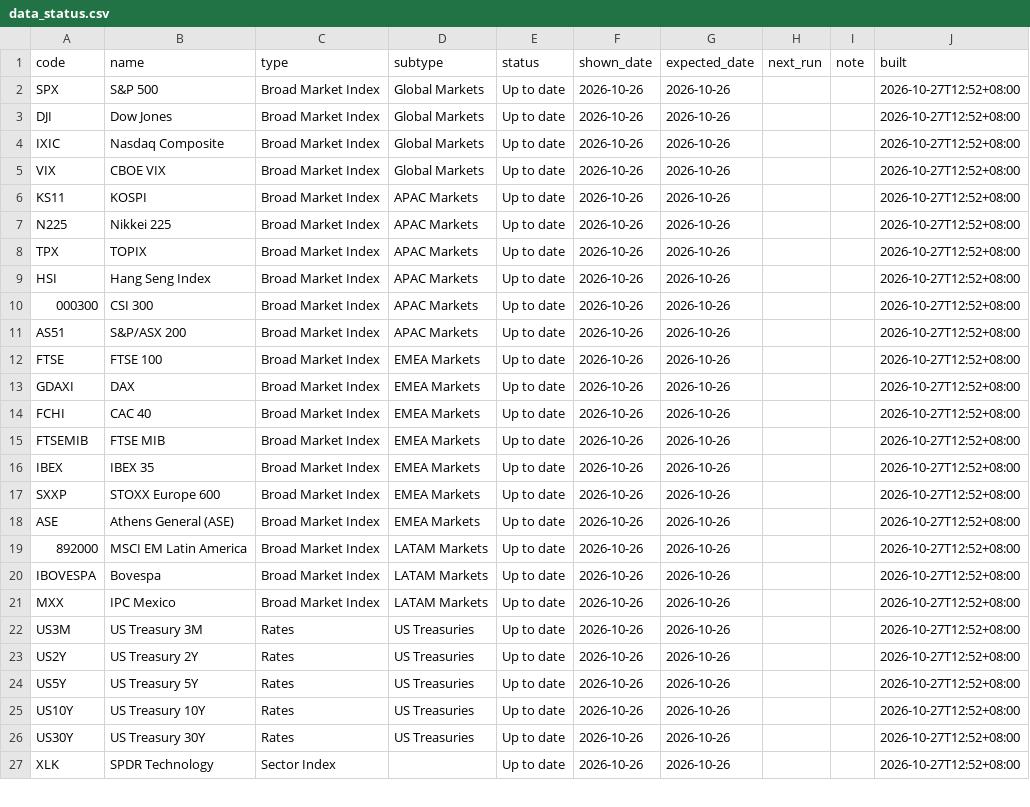
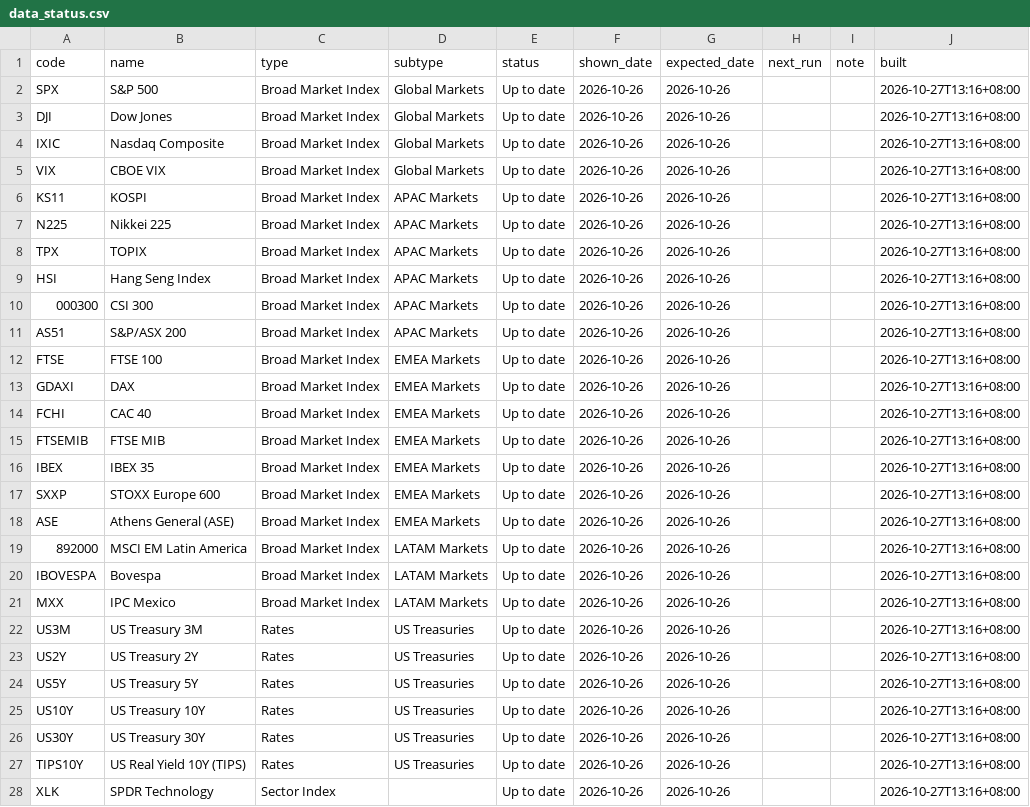
Before and after one commit to EricLiu76/market-dashboard, a CSV file: data/data_status.csv, drawn as a sheet; only a part is shown; the diff covers the shown part only.

```diff
--- a/data/data_status.csv
+++ b/data/data_status.csv
@@ -1,27 +1,28 @@
 code,name,type,subtype,status,shown_date,expected_date,next_run,note,built
-SPX,S&P 500,Broad Market Index,Global Markets,Up to date,2026-10-26,2026-10-26,,,2026-10-27T12:52+08:00
-DJI,Dow Jones,Broad Market Index,Global Markets,Up to date,2026-10-26,2026-10-26,,,2026-10-27T12:52+08:00
-IXIC,Nasdaq Composite,Broad Market Index,Global Markets,Up to date,2026-10-26,2026-10-26,,,2026-10-27T12:52+08:00
-VIX,CBOE VIX,Broad Market Index,Global Markets,Up to date,2026-10-26,2026-10-26,,,2026-10-27T12:52+08:00
-KS11,KOSPI,Broad Market Index,APAC Markets,Up to date,2026-10-26,2026-10-26,,,2026-10-27T12:52+08:00
-N225,Nikkei 225,Broad Market Index,APAC Markets,Up to date,2026-10-26,2026-10-26,,,2026-10-27T12:52+08:00
-TPX,TOPIX,Broad Market Index,APAC Markets,Up to date,2026-10-26,2026-10-26,,,2026-10-27T12:52+08:00
-HSI,Hang Seng Index,Broad Market Index,APAC Markets,Up to date,2026-10-26,2026-10-26,,,2026-10-27T12:52+08:00
-000300,CSI 300,Broad Market Index,APAC Markets,Up to date,2026-10-26,2026-10-26,,,2026-10-27T12:52+08:00
-AS51,S&P/ASX 200,Broad Market Index,APAC Markets,Up to date,2026-10-26,2026-10-26,,,2026-10-27T12:52+08:00
-FTSE,FTSE 100,Broad Market Index,EMEA Markets,Up to date,2026-10-26,2026-10-26,,,2026-10-27T12:52+08:00
-GDAXI,DAX,Broad Market Index,EMEA Markets,Up to date,2026-10-26,2026-10-26,,,2026-10-27T12:52+08:00
-FCHI,CAC 40,Broad Market Index,EMEA Markets,Up to date,2026-10-26,2026-10-26,,,2026-10-27T12:52+08:00
-FTSEMIB,FTSE MIB,Broad Market Index,EMEA Markets,Up to date,2026-10-26,2026-10-26,,,2026-10-27T12:52+08:00
-IBEX,IBEX 35,Broad Market Index,EMEA Markets,Up to date,2026-10-26,2026-10-26,,,2026-10-27T12:52+08:00
-SXXP,STOXX Europe 600,Broad Market Index,EMEA Markets,Up to date,2026-10-26,2026-10-26,,,2026-10-27T12:52+08:00
-ASE,Athens General (ASE),Broad Market Index,EMEA Markets,Up to date,2026-10-26,2026-10-26,,,2026-10-27T12:52+08:00
-892000,MSCI EM Latin America,Broad Market Index,LATAM Markets,Up to date,2026-10-26,2026-10-26,,,2026-10-27T12:52+08:00
-IBOVESPA,Bovespa,Broad Market Index,LATAM Markets,Up to date,2026-10-26,2026-10-26,,,2026-10-27T12:52+08:00
-MXX,IPC Mexico,Broad Market Index,LATAM Markets,Up to date,2026-10-26,2026-10-26,,,2026-10-27T12:52+08:00
-US3M,US Treasury 3M,Rates,US Treasuries,Up to date,2026-10-26,2026-10-26,,,2026-10-27T12:52+08:00
-US2Y,US Treasury 2Y,Rates,US Treasuries,Up to date,2026-10-26,2026-10-26,,,2026-10-27T12:52+08:00
-US5Y,US Treasury 5Y,Rates,US Treasuries,Up to date,2026-10-26,2026-10-26,,,2026-10-27T12:52+08:00
-US10Y,US Treasury 10Y,Rates,US Treasuries,Up to date,2026-10-26,2026-10-26,,,2026-10-27T12:52+08:00
-US30Y,US Treasury 30Y,Rates,US Treasuries,Up to date,2026-10-26,2026-10-26,,,2026-10-27T12:52+08:00
-XLK,SPDR Technology,Sector Index,,Up to date,2026-10-26,2026-10-26,,,2026-10-27T12:52+08:00
+SPX,S&P 500,Broad Market Index,Global Markets,Up to date,2026-10-26,2026-10-26,,,2026-10-27T13:16+08:00
+DJI,Dow Jones,Broad Market Index,Global Markets,Up to date,2026-10-26,2026-10-26,,,2026-10-27T13:16+08:00
+IXIC,Nasdaq Composite,Broad Market Index,Global Markets,Up to date,2026-10-26,2026-10-26,,,2026-10-27T13:16+08:00
+VIX,CBOE VIX,Broad Market Index,Global Markets,Up to date,2026-10-26,2026-10-26,,,2026-10-27T13:16+08:00
+KS11,KOSPI,Broad Market Index,APAC Markets,Up to date,2026-10-26,2026-10-26,,,2026-10-27T13:16+08:00
+N225,Nikkei 225,Broad Market Index,APAC Markets,Up to date,2026-10-26,2026-10-26,,,2026-10-27T13:16+08:00
+TPX,TOPIX,Broad Market Index,APAC Markets,Up to date,2026-10-26,2026-10-26,,,2026-10-27T13:16+08:00
+HSI,Hang Seng Index,Broad Market Index,APAC Markets,Up to date,2026-10-26,2026-10-26,,,2026-10-27T13:16+08:00
+000300,CSI 300,Broad Market Index,APAC Markets,Up to date,2026-10-26,2026-10-26,,,2026-10-27T13:16+08:00
+AS51,S&P/ASX 200,Broad Market Index,APAC Markets,Up to date,2026-10-26,2026-10-26,,,2026-10-27T13:16+08:00
+FTSE,FTSE 100,Broad Market Index,EMEA Markets,Up to date,2026-10-26,2026-10-26,,,2026-10-27T13:16+08:00
+GDAXI,DAX,Broad Market Index,EMEA Markets,Up to date,2026-10-26,2026-10-26,,,2026-10-27T13:16+08:00
+FCHI,CAC 40,Broad Market Index,EMEA Markets,Up to date,2026-10-26,2026-10-26,,,2026-10-27T13:16+08:00
+FTSEMIB,FTSE MIB,Broad Market Index,EMEA Markets,Up to date,2026-10-26,2026-10-26,,,2026-10-27T13:16+08:00
+IBEX,IBEX 35,Broad Market Index,EMEA Markets,Up to date,2026-10-26,2026-10-26,,,2026-10-27T13:16+08:00
+SXXP,STOXX Europe 600,Broad Market Index,EMEA Markets,Up to date,2026-10-26,2026-10-26,,,2026-10-27T13:16+08:00
+ASE,Athens General (ASE),Broad Market Index,EMEA Markets,Up to date,2026-10-26,2026-10-26,,,2026-10-27T13:16+08:00
+892000,MSCI EM Latin America,Broad Market Index,LATAM Markets,Up to date,2026-10-26,2026-10-26,,,2026-10-27T13:16+08:00
+IBOVESPA,Bovespa,Broad Market Index,LATAM Markets,Up to date,2026-10-26,2026-10-26,,,2026-10-27T13:16+08:00
+MXX,IPC Mexico,Broad Market Index,LATAM Markets,Up to date,2026-10-26,2026-10-26,,,2026-10-27T13:16+08:00
+US3M,US Treasury 3M,Rates,US Treasuries,Up to date,2026-10-26,2026-10-26,,,2026-10-27T13:16+08:00
+US2Y,US Treasury 2Y,Rates,US Treasuries,Up to date,2026-10-26,2026-10-26,,,2026-10-27T13:16+08:00
+US5Y,US Treasury 5Y,Rates,US Treasuries,Up to date,2026-10-26,2026-10-26,,,2026-10-27T13:16+08:00
+US10Y,US Treasury 10Y,Rates,US Treasuries,Up to date,2026-10-26,2026-10-26,,,2026-10-27T13:16+08:00
+US30Y,US Treasury 30Y,Rates,US Treasuries,Up to date,2026-10-26,2026-10-26,,,2026-10-27T13:16+08:00
+TIPS10Y,US Real Yield 10Y (TIPS),Rates,US Treasuries,Up to date,2026-10-26,2026-10-26,,,2026-10-27T13:16+08:00
+XLK,SPDR Technology,Sector Index,,Up to date,2026-10-26,2026-10-26,,,2026-10-27T13:16+08:00
```
Also changed, not shown: 78 edited cells elsewhere in this file, data/market_snapshot.csv, 1 other file.
